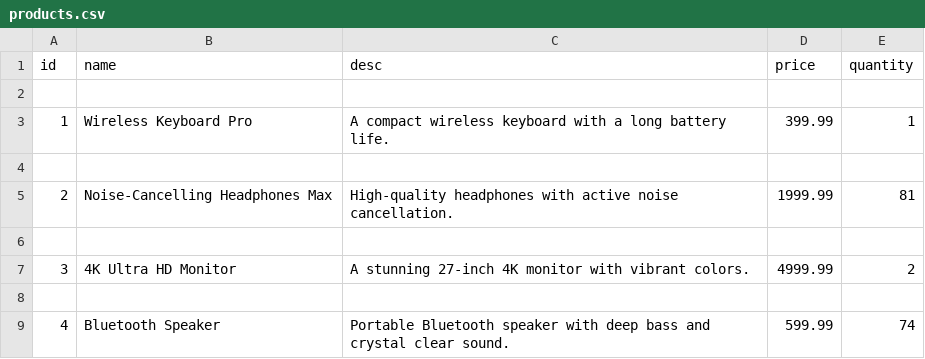
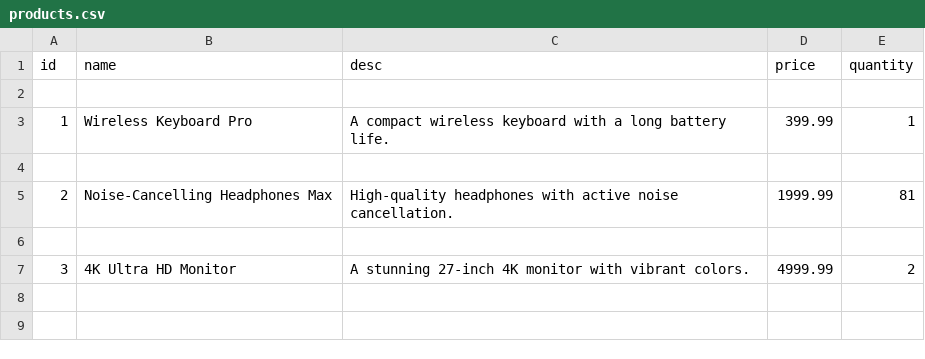
Before and after one commit to DaniilGurski/curses-inventory, a CSV file: products.csv, drawn as a sheet.

```diff
--- a/products.csv
+++ b/products.csv
@@ -7,3 +7 @@ id,name,desc,price,quantity
 3,4K Ultra HD Monitor,A stunning 27-inch 4K monitor with vibrant colors.,4999.99,2
-
-4,Bluetooth Speaker,Portable Bluetooth speaker with deep bass and crystal clear sound.,599.99,74
```
Also changed, not shown: 3 other files.
